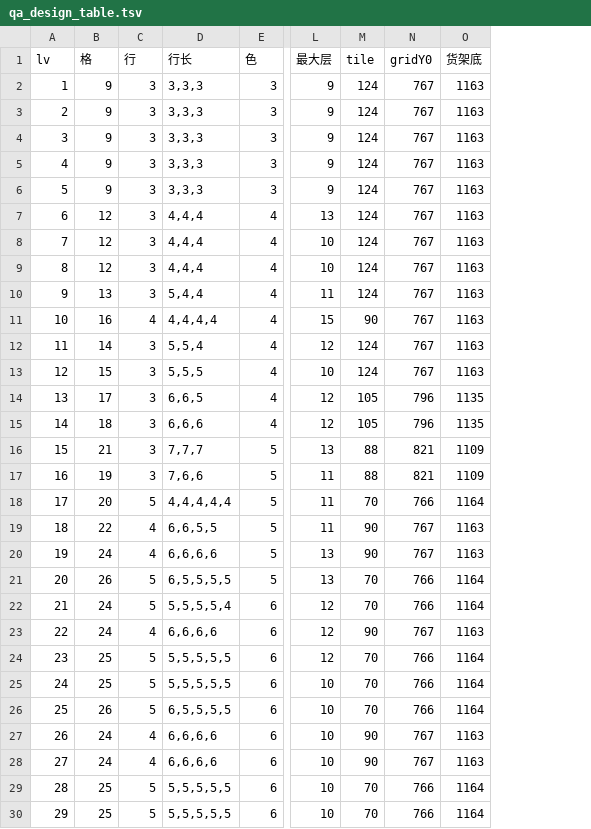
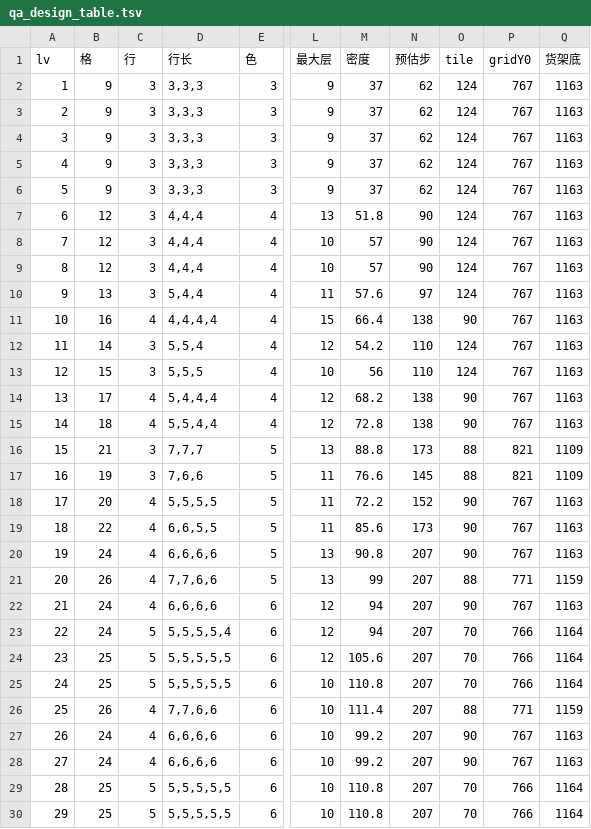
Before and after one commit to XiaoShiXianSheng/water-sort-relax, a TSV file: qa_design_table.tsv, drawn as a sheet; only a part is shown, gaps mark what is left out; addresses are those after the commit; the diff covers the shown part only; the diff names each change by its address in the sheet, - before the commit and + after, or states it on an @@ line.

Commit message:
测试(设计): 补 9 条设计不变量 + 重跑难度体检，校准文档硬数据
qa_design.js 33 -> 42 项，新增（全部做过回滚验证，qa_rollback 7 -> 16 用例）：
- 放水关真的放水（同周期全维度 <= 峰值关，密度严格更低、>=2 项严格更低）
- 单局操作量天花板（总水量 <=96 / 预估平均步数 <=220）
- 普通档台面槽 >= 颜色数（每种颜色都有接水工位）
- 每色瓶数均衡（相差 <=1 且每色 >=2 瓶）
- 冰冻瓶绝不藏在门洞里
- 洞口朝向合法（界内 / 不朝另一个门洞 / 不朝冰冻瓶）
- 每个门洞藏 2~3 个瓶子
- 三档挑战严格更难（density 普通 < 困难 < 极限）
- 教学关的极限档仍保留 12 格 / 3 管 / 冰冻 <=1

难度复测（LVS=1,3,5,10,15,20,25,30 REPS=20）：第30关 35格/42瓶/281步 -> 26格/30瓶/200步，
贪心通关率 75% -> 55%（棋盘封顶 + 水量封顶带来的密度上升盖过了槽位 +1 的减负）。
给AI打分_留存与收益版.md §3.1 表已按新数据重写并说明变化原因，§3.2/§3.4 的过期事实一并校准。

全量 364 PASS / 0 FAIL；游戏本体未改动，线上与本地字节一致。

```diff
--- a/qa_design_table.tsv
+++ b/qa_design_table.tsv
+column M (密度), rows 2-30: 37 | 37 | 37 | 37 | 37 | 51.8 | 57 | 57 | 57.6 | 66.4 | 54.2 | 56 | 68.2 | 72.8 | 88.8 | 76.6 | 72.2 | 85.6 | 90.8 | 99 | 94 | 94 | 105.6 | 110.8 | 111.4 | 99.2 | 99.2 | 110.8 | 110.8
+column N (预估步), rows 2-30: 62 | 62 | 62 | 62 | 62 | 90 | 90 | 90 | 97 | 138 | 110 | 110 | 138 | 138 | 173 | 145 | 152 | 173 | 207 | 207 | 207 | 207 | 207 | 207 | 207 | 207 | 207 | 207 | 207
-C14:C15 (行): 3
+C14:C15 (行): 4
-D14 (行长): 6,6,5
+D14 (行长): 5,4,4,4
-O14:O15 (tile): 105
+O14:O15 (tile): 90
-P14:P15 (gridY0): 796
+P14:P15 (gridY0): 767
-Q14:Q15 (货架底): 1135
+Q14:Q15 (货架底): 1163
-D15 (行长): 6,6,6
+D15 (行长): 5,5,4,4
-C18 (行): 5
+C18 (行): 4
-D18 (行长): 4,4,4,4,4
+D18 (行长): 5,5,5,5
-O18 (tile): 70
+O18 (tile): 90
-P18 (gridY0): 766
+P18 (gridY0): 767
-Q18 (货架底): 1164
+Q18 (货架底): 1163
-C21:C22 (行): 5
+C21:C22 (行): 4
-D21 (行长): 6,5,5,5,5
+D21 (行长): 7,7,6,6
-O21 (tile): 70
+O21 (tile): 88
-P21 (gridY0): 766
+P21 (gridY0): 771
-Q21 (货架底): 1164
+Q21 (货架底): 1159
-D22 (行长): 5,5,5,5,4
+D22 (行长): 6,6,6,6
-O22 (tile): 70
+O22 (tile): 90
-P22 (gridY0): 766
+P22 (gridY0): 767
-Q22 (货架底): 1164
+Q22 (货架底): 1163
-C23 (行): 4
+C23 (行): 5
-D23 (行长): 6,6,6,6
+D23 (行长): 5,5,5,5,4
-O23 (tile): 90
+O23 (tile): 70
-P23 (gridY0): 767
+P23 (gridY0): 766
-Q23 (货架底): 1163
+Q23 (货架底): 1164
-C26 (行): 5
+C26 (行): 4
-D26 (行长): 6,5,5,5,5
+D26 (行长): 7,7,6,6
-O26 (tile): 70
+O26 (tile): 88
-P26 (gridY0): 766
+P26 (gridY0): 771
-Q26 (货架底): 1164
+Q26 (货架底): 1159
```
Also changed, not shown: 5 edited cells elsewhere in this file, 8 other files.
